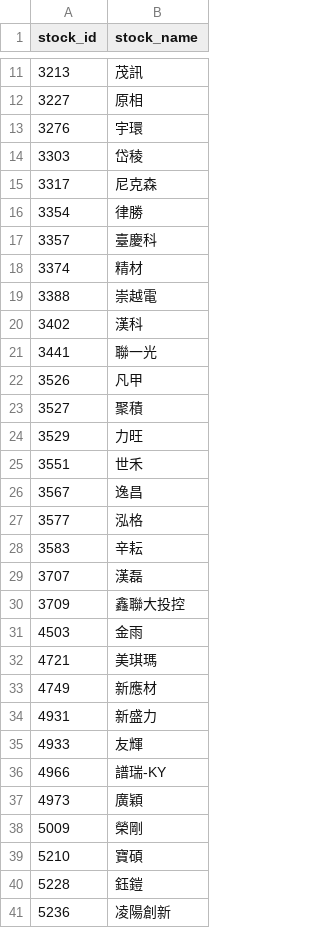
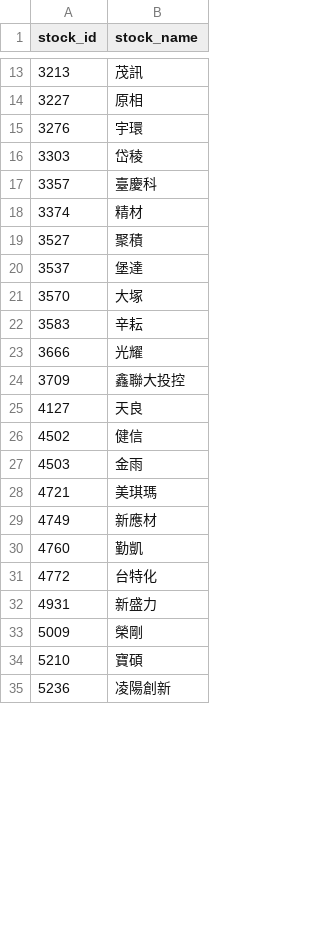
Before and after one commit to bichcs5566-alt/V204-app, a CSV file: mobile_dashboard_v1/data/stock_name_map.csv, drawn as a sheet; only a part is shown, gaps mark what is left out; the diff covers the shown part only.

```diff
--- a/mobile_dashboard_v1/data/stock_name_map.csv
+++ b/mobile_dashboard_v1/data/stock_name_map.csv
@@ -14,18 +16,12 @@ stock_id,stock_name
 3303,岱稜
-3317,尼克森
-3354,律勝
 3357,臺慶科
 3374,精材
-3388,崇越電
-3402,漢科
-3441,聯一光
-3526,凡甲
 3527,聚積
-3529,力旺
-3551,世禾
-3567,逸昌
-3577,泓格
+3537,堡達
+3570,大塚
 3583,辛耘
-3707,漢磊
+3666,光耀
 3709,鑫聯大投控
+4127,天良
+4502,健信
 4503,金雨
@@ -33,9 +29,7 @@ stock_id,stock_name
 4749,新應材
+4760,勤凱
+4772,台特化
 4931,新盛力
-4933,友輝
-4966,譜瑞-KY
-4973,廣穎
 5009,榮剛
 5210,寶碩
-5228,鈺鎧
 5236,凌陽創新
```
Also changed, not shown: 23 added rows and 37 removed rows elsewhere in this file, mobile_dashboard_v1/data/position_overlay.csv, mobile_dashboard_v1/data/state_transition_memory.csv, 52 other files.
